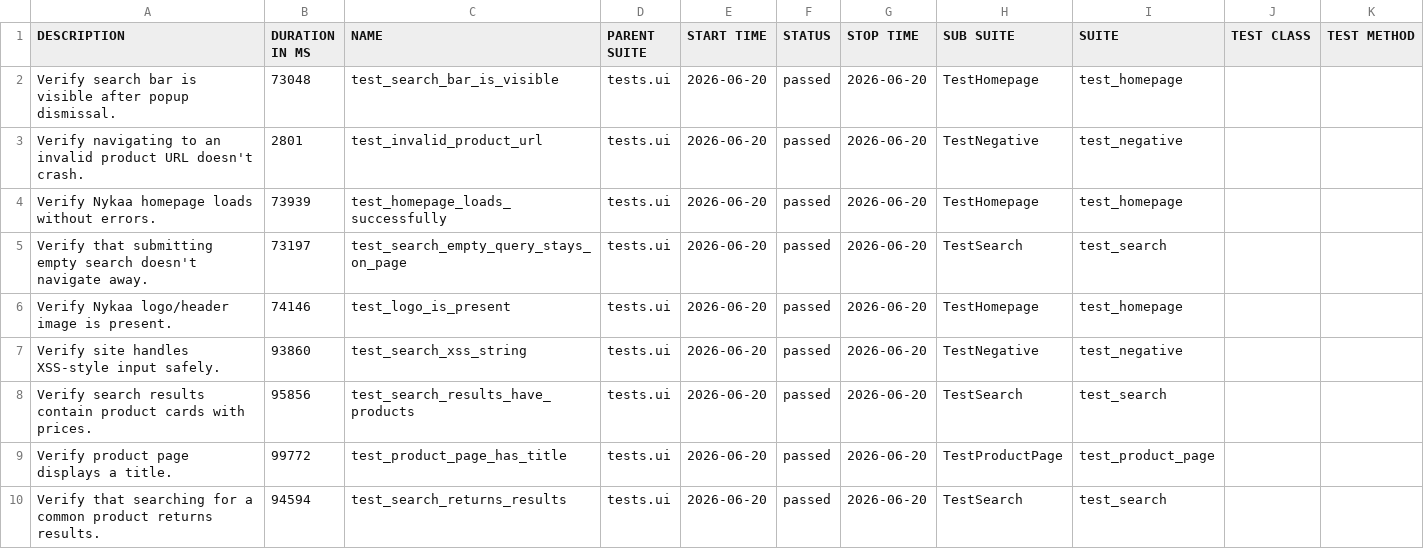
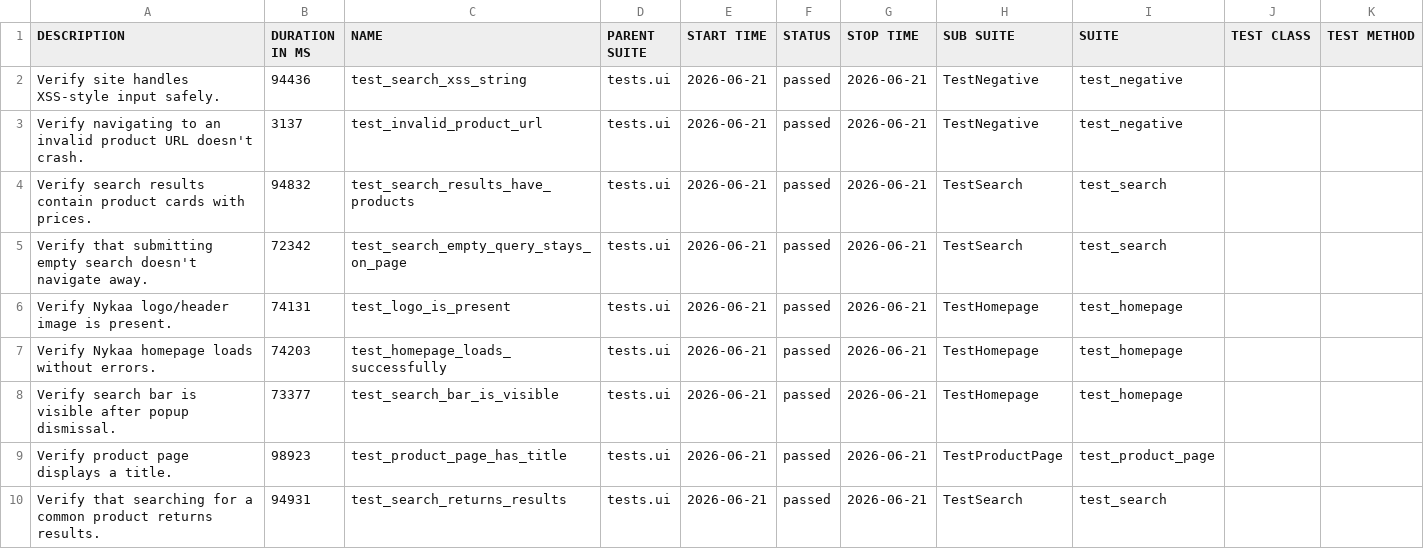
Before and after one commit to Deoli420/automation-framework, a CSV file: allure-report/data/suites.csv, drawn as a sheet.

```diff
--- a/allure-report/data/suites.csv
+++ b/allure-report/data/suites.csv
@@ -1,10 +1,10 @@
 "DESCRIPTION","DURATION IN MS","NAME","PARENT SUITE","START TIME","STATUS","STOP TIME","SUB SUITE","SUITE","TEST CLASS","TEST METHOD"
-"Verify search bar is visible after popup dismissal.","73048","test_search_bar_is_visible","tests.ui","2026-06-20","passed","2026-06-20","TestHomepage","test_homepage","",""
-"Verify navigating to an invalid product URL doesn't crash.","2801","test_invalid_product_url","tests.ui","2026-06-20","passed","2026-06-20","TestNegative","test_negative","",""
-"Verify Nykaa homepage loads without errors.","73939","test_homepage_loads_successfully","tests.ui","2026-06-20","passed","2026-06-20","TestHomepage","test_homepage","",""
-"Verify that submitting empty search doesn't navigate away.","73197","test_search_empty_query_stays_on_page","tests.ui","2026-06-20","passed","2026-06-20","TestSearch","test_search","",""
-"Verify Nykaa logo/header image is present.","74146","test_logo_is_present","tests.ui","2026-06-20","passed","2026-06-20","TestHomepage","test_homepage","",""
-"Verify site handles XSS-style input safely.","93860","test_search_xss_string","tests.ui","2026-06-20","passed","2026-06-20","TestNegative","test_negative","",""
-"Verify search results contain product cards with prices.","95856","test_search_results_have_products","tests.ui","2026-06-20","passed","2026-06-20","TestSearch","test_search","",""
-"Verify product page displays a title.","99772","test_product_page_has_title","tests.ui","2026-06-20","passed","2026-06-20","TestProductPage","test_product_page","",""
-"Verify that searching for a common product returns results.","94594","test_search_returns_results","tests.ui","2026-06-20","passed","2026-06-20","TestSearch","test_search","",""
+"Verify site handles XSS-style input safely.","94436","test_search_xss_string","tests.ui","2026-06-21","passed","2026-06-21","TestNegative","test_negative","",""
+"Verify navigating to an invalid product URL doesn't crash.","3137","test_invalid_product_url","tests.ui","2026-06-21","passed","2026-06-21","TestNegative","test_negative","",""
+"Verify search results contain product cards with prices.","94832","test_search_results_have_products","tests.ui","2026-06-21","passed","2026-06-21","TestSearch","test_search","",""
+"Verify that submitting empty search doesn't navigate away.","72342","test_search_empty_query_stays_on_page","tests.ui","2026-06-21","passed","2026-06-21","TestSearch","test_search","",""
+"Verify Nykaa logo/header image is present.","74131","test_logo_is_present","tests.ui","2026-06-21","passed","2026-06-21","TestHomepage","test_homepage","",""
+"Verify Nykaa homepage loads without errors.","74203","test_homepage_loads_successfully","tests.ui","2026-06-21","passed","2026-06-21","TestHomepage","test_homepage","",""
+"Verify search bar is visible after popup dismissal.","73377","test_search_bar_is_visible","tests.ui","2026-06-21","passed","2026-06-21","TestHomepage","test_homepage","",""
+"Verify product page displays a title.","98923","test_product_page_has_title","tests.ui","2026-06-21","passed","2026-06-21","TestProductPage","test_product_page","",""
+"Verify that searching for a common product returns results.","94931","test_search_returns_results","tests.ui","2026-06-21","passed","2026-06-21","TestSearch","test_search","",""
```
Also changed, not shown: 59 other files.
